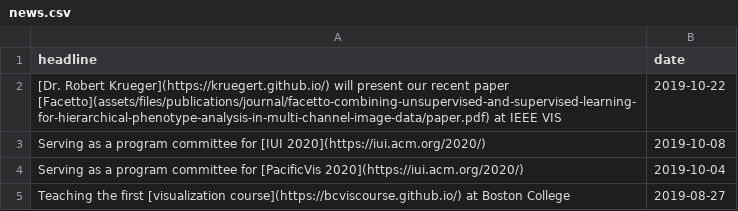
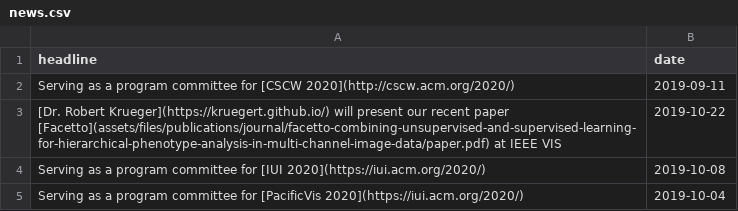
Before and after one commit to namwkim/namwkim.github.io, a CSV file: assets/files/news.csv, drawn as a sheet; only a part is shown; the shorter side is filled out with more unchanged rows.

Commit message:
Update news.csv

```diff
--- a/assets/files/news.csv
+++ b/assets/files/news.csv
@@ -1,2 +1,3 @@
 headline,date
+"Serving as a program committee for [CSCW 2020](http://cscw.acm.org/2020/)",2019-09-11
 "[Dr. Robert Krueger](https://kruegert.github.io/) will present our recent paper [Facetto](assets/files/publications/journal/facetto-combining-unsupervised-and-supervised-learning-for-hierarchical-phenotype-analysis-in-multi-channel-image-data/paper.pdf) at IEEE VIS",2019-10-22
```
